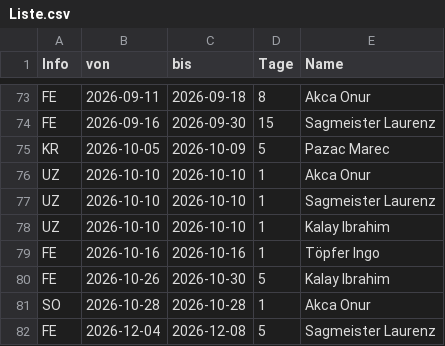
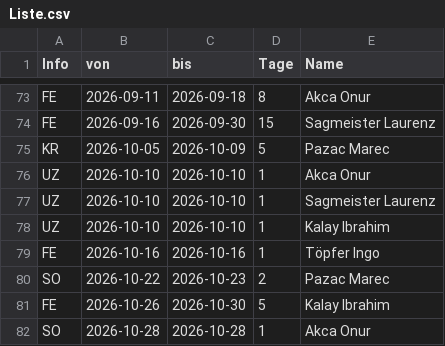
Before and after one commit to eddimeier/Kalender, a CSV file: Liste.csv, drawn as a sheet; only a part is shown, gaps mark what is left out; the shorter side is filled out with more unchanged rows; the diff names each change by its address in the sheet, - before the commit and + after, or states it on an @@ line.

Commit message:
Add files via upload

```diff
--- a/Liste.csv
+++ b/Liste.csv
+row 80: SO | 2026-10-22 | 2026-10-23 | 2 | Pazac Marec
```
